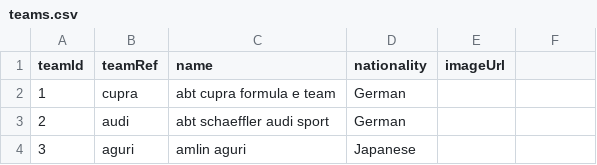
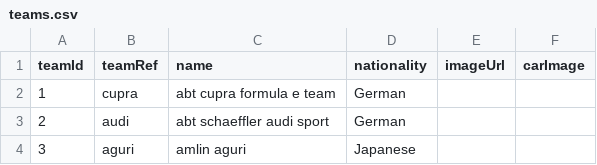
Before and after one commit to miguelkapicius/Mahindra_Challenge_2024, a CSV file: project/backend/data/teams.csv, drawn as a sheet; only a part is shown.

```diff
--- a/project/backend/data/teams.csv
+++ b/project/backend/data/teams.csv
@@ -1,2 +1,2 @@
-teamId,teamRef,name,nationality,imageUrl
+teamId,teamRef,name,nationality,imageUrl, carImage
 1,cupra,abt cupra formula e team,German
```
Also changed, not shown: 4 other files.
